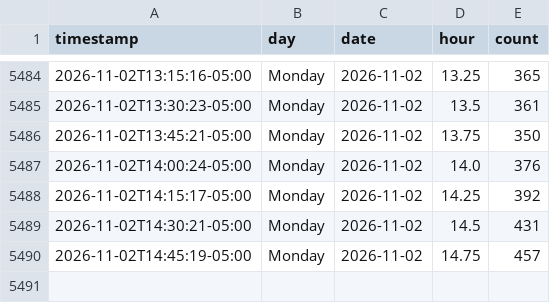
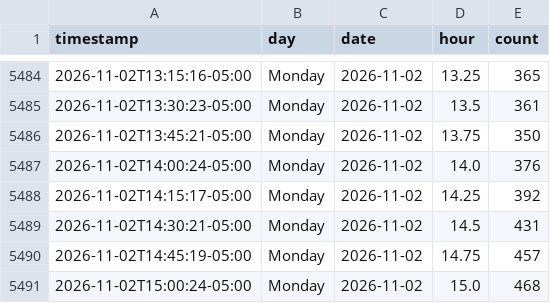
Before and after one commit to aditak367/uconn-gym-tracker, a CSV file: docs/data/occupancy.csv, drawn as a sheet; only a part is shown, gaps mark what is left out; the diff names each change by its address in the sheet, - before the commit and + after, or states it on an @@ line.

```diff
--- a/docs/data/occupancy.csv
+++ b/docs/data/occupancy.csv
+row 5491: 2026-11-02T15:00:24-05:00 | Monday | 2026-11-02 | 15.0 | 468
```
